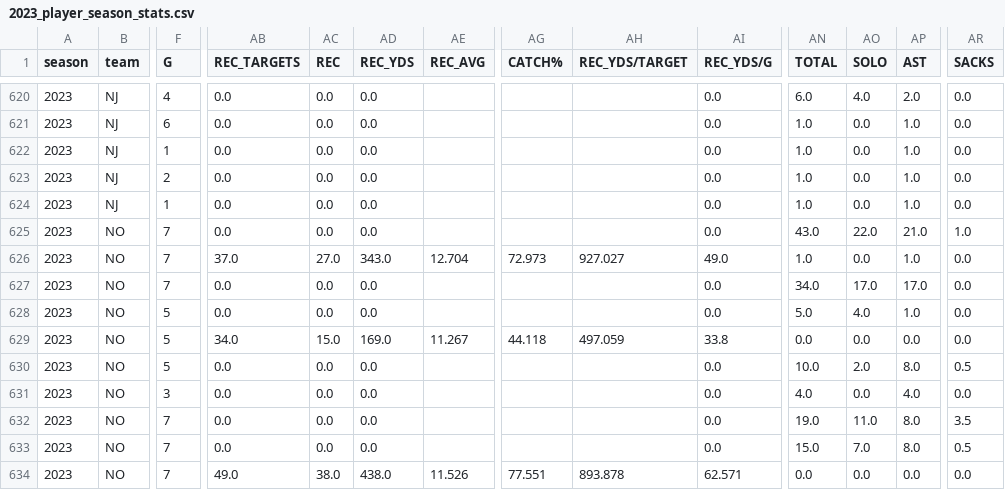
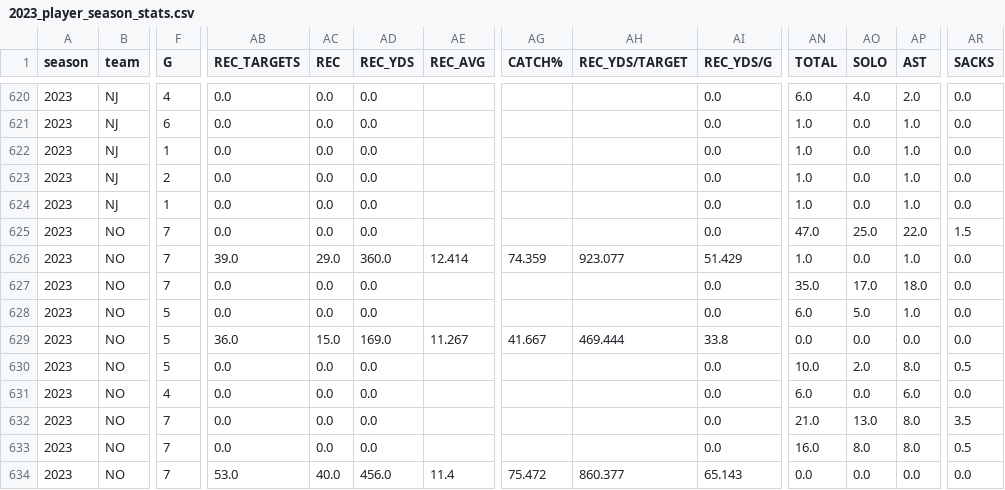
Before and after one commit to armstjc/usfl-2022-data-repository, a CSV file: player_stats/season_stats/csv/2023_player_season_stats.csv, drawn as a sheet; only a part is shown, gaps mark what is left out; the diff covers the shown part only; the diff names each change by its address in the sheet, - before the commit and + after, or states it on an @@ line.

```diff
--- a/player_stats/season_stats/csv/2023_player_season_stats.csv
+++ b/player_stats/season_stats/csv/2023_player_season_stats.csv
-AN625 (TOTAL): 43.0
+AN625 (TOTAL): 47.0
-AO625 (SOLO): 22.0
+AO625 (SOLO): 25.0
-AP625 (AST): 21.0
+AP625 (AST): 22.0
-AR625 (SACKS): 1.0
+AR625 (SACKS): 1.5
-AB626 (REC_TARGETS): 37.0
+AB626 (REC_TARGETS): 39.0
-AC626 (REC): 27.0
+AC626 (REC): 29.0
-AD626 (REC_YDS): 343.0
+AD626 (REC_YDS): 360.0
-AE626 (REC_AVG): 12.704
+AE626 (REC_AVG): 12.414
-AG626 (CATCH%): 72.973
+AG626 (CATCH%): 74.359
-AH626 (REC_YDS/TARGET): 927.027
+AH626 (REC_YDS/TARGET): 923.077
-AI626 (REC_YDS/G): 49.0
+AI626 (REC_YDS/G): 51.429
-AN627 (TOTAL): 34.0
+AN627 (TOTAL): 35.0
-AP627 (AST): 17.0
+AP627 (AST): 18.0
-AN628 (TOTAL): 5.0
+AN628 (TOTAL): 6.0
-AO628 (SOLO): 4.0
+AO628 (SOLO): 5.0
-AB629 (REC_TARGETS): 34.0
+AB629 (REC_TARGETS): 36.0
-AG629 (CATCH%): 44.118
+AG629 (CATCH%): 41.667
-AH629 (REC_YDS/TARGET): 497.059
+AH629 (REC_YDS/TARGET): 469.444
-F631 (G): 3
+F631 (G): 4
-AN631 (TOTAL): 4.0
+AN631 (TOTAL): 6.0
-AP631 (AST): 4.0
+AP631 (AST): 6.0
-AN632 (TOTAL): 19.0
+AN632 (TOTAL): 21.0
-AO632 (SOLO): 11.0
+AO632 (SOLO): 13.0
-AN633 (TOTAL): 15.0
+AN633 (TOTAL): 16.0
-AO633 (SOLO): 7.0
+AO633 (SOLO): 8.0
-AB634 (REC_TARGETS): 49.0
+AB634 (REC_TARGETS): 53.0
-AC634 (REC): 38.0
+AC634 (REC): 40.0
-AD634 (REC_YDS): 438.0
+AD634 (REC_YDS): 456.0
-AE634 (REC_AVG): 11.526
+AE634 (REC_AVG): 11.4
-AG634 (CATCH%): 77.551
+AG634 (CATCH%): 75.472
-AH634 (REC_YDS/TARGET): 893.878
+AH634 (REC_YDS/TARGET): 860.377
-AI634 (REC_YDS/G): 62.571
+AI634 (REC_YDS/G): 65.143
```
Also changed, not shown: 162 edited cells elsewhere in this file, player_stats/game_stats/2022_player_game_stats.csv, player_stats/game_stats/2023_player_game_stats.csv, 27 other files.
